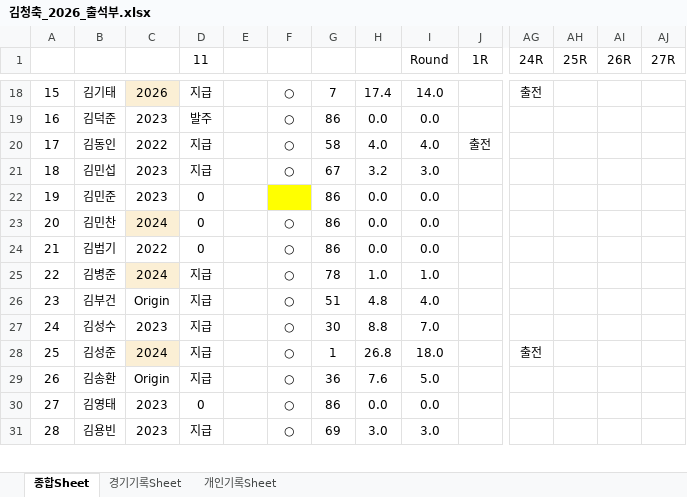
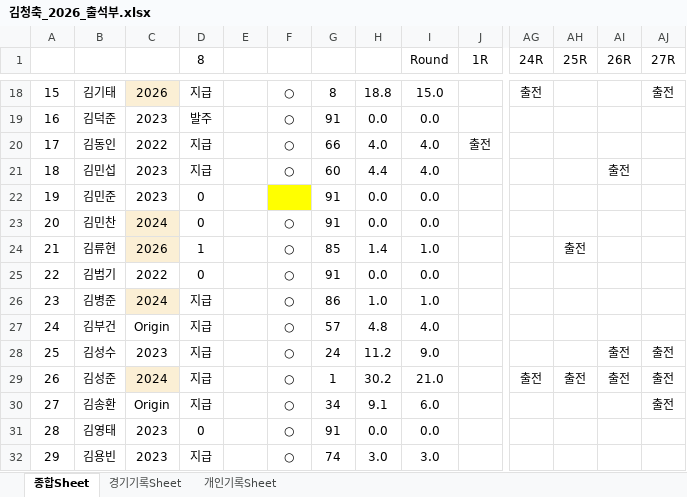
Before and after one commit to winclead/FCKCC, an Excel workbook: 김청축_2026_출석부.xlsx, sheet 종합Sheet, drawn as a sheet; only a part is shown, gaps mark what is left out; values as stored, in another font and other column widths than the file's, no borders; conditional formats not drawn; addresses are those after the commit; rows hold the shown columns only; the diff covers the shown part only; the diff names each change by its address in the sheet, - before the commit and + after, or states it on an @@ line.

```diff
--- a/김청축_2026_출석부.xlsx (sheet 종합Sheet)
+++ b/김청축_2026_출석부.xlsx (sheet 종합Sheet)
-D1: 11
+D1: 8
-G18: 7
+G18: 8
-H18: 17.4
+H18: 18.8
-I18 (Round): 14.0
+I18 (Round): 15.0
-AJ18 (27R): (empty)
+AJ18 (27R): 출전
-G19: 86
+G19: 91
-G20: 58
+G20: 66
-G21: 67
+G21: 60
-H21: 3.2
+H21: 4.4
-I21 (Round): 3.0
+I21 (Round): 4.0
-AI21 (26R): (empty)
+AI21 (26R): 출전
-G22:G23: 86
+G22:G23: 91
+row 24: 21 | 김류현 | 2026 | 1 |  | ○ | 85 | 1.4 | 1.0 |  |  | 출전
@@ column A renumbered between rows 25 and 126 @@
-G25: 86
+G25: 91
-G26: 78
+G26: 86
-G27: 51
+G27: 57
-G28: 30
+G28: 24
-H28: 8.8
+H28: 11.2
-I28 (Round): 7.0
+I28 (Round): 9.0
-AI28:AI29 (26R): (empty)
+AI28:AI29 (26R): 출전
-AJ28:AJ30 (27R): (empty)
+AJ28:AJ30 (27R): 출전
-H29: 26.8
+H29: 30.2
-I29 (Round): 18.0
+I29 (Round): 21.0
-AH29 (25R): (empty)
+AH29 (25R): 출전
-G30: 36
+G30: 34
-H30: 7.6
+H30: 9.1
-I30 (Round): 5.0
+I30 (Round): 6.0
-G31: 86
+G31: 91
-G32: 69
+G32: 74
```
Also changed, not shown: 2 added rows and 317 edited cells elsewhere in this sheet, sheet 개인기록Sheet, sheet 경기기록Sheet, formulas that keep their value.
